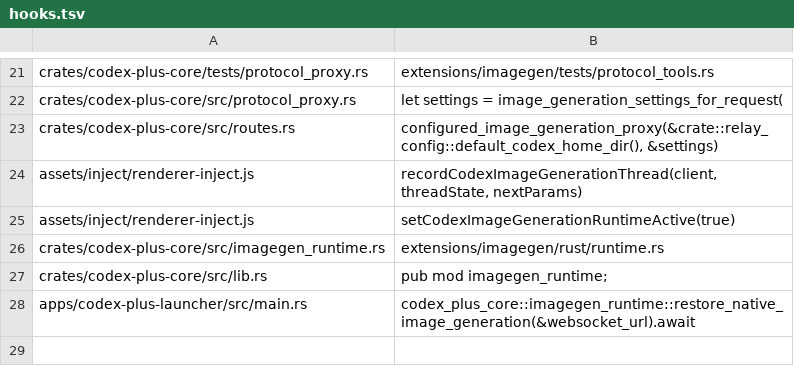
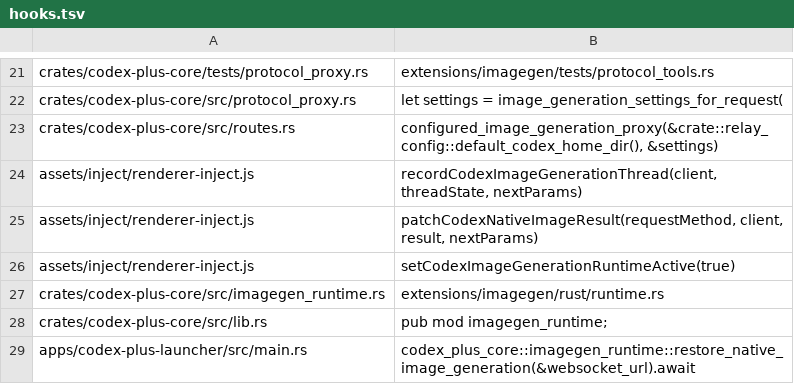
Before and after one commit to A6083450/CodexPlusPlus, a TSV file: extensions/imagegen/integration/hooks.tsv, drawn as a sheet; only a part is shown, gaps mark what is left out.

Commit message:
fix(imagegen): route previews through native image ingress

```diff
--- a/extensions/imagegen/integration/hooks.tsv
+++ b/extensions/imagegen/integration/hooks.tsv
@@ -24,2 +24,3 @@ crates/codex-plus-core/src/routes.rs	configured_image_generation_proxy(&crate::r
 assets/inject/renderer-inject.js	recordCodexImageGenerationThread(client, threadState, nextParams)
+assets/inject/renderer-inject.js	patchCodexNativeImageResult(requestMethod, client, result, nextParams)
 assets/inject/renderer-inject.js	setCodexImageGenerationRuntimeActive(true)
```
Also changed, not shown: 18 other files.
